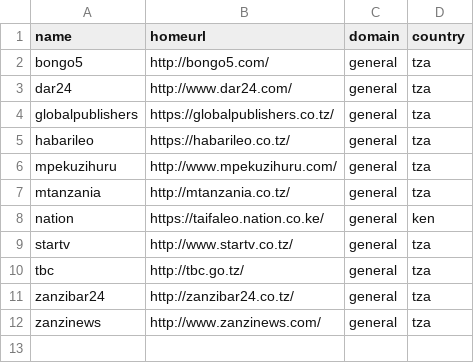
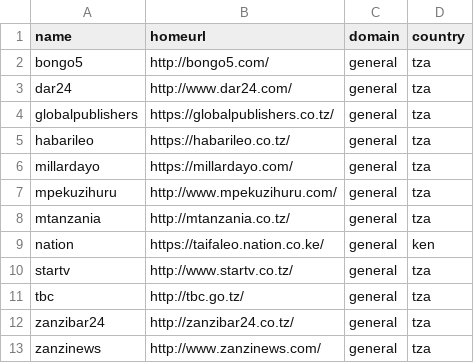
Before and after one commit to divkakwani/awesome-newspapers, a CSV file: newspapers/sw.csv, drawn as a sheet.

```diff
--- a/newspapers/sw.csv
+++ b/newspapers/sw.csv
@@ -5,2 +5,3 @@ globalpublishers,https://globalpublishers.co.tz/,general,tza
 habarileo,https://habarileo.co.tz/,general,tza
+millardayo,https://millardayo.com/,general,tza
 mpekuzihuru,http://www.mpekuzihuru.com/,general,tza
```
Also changed, not shown: newspapers/nn.csv, newspapers/sr.csv, 14 other files.
